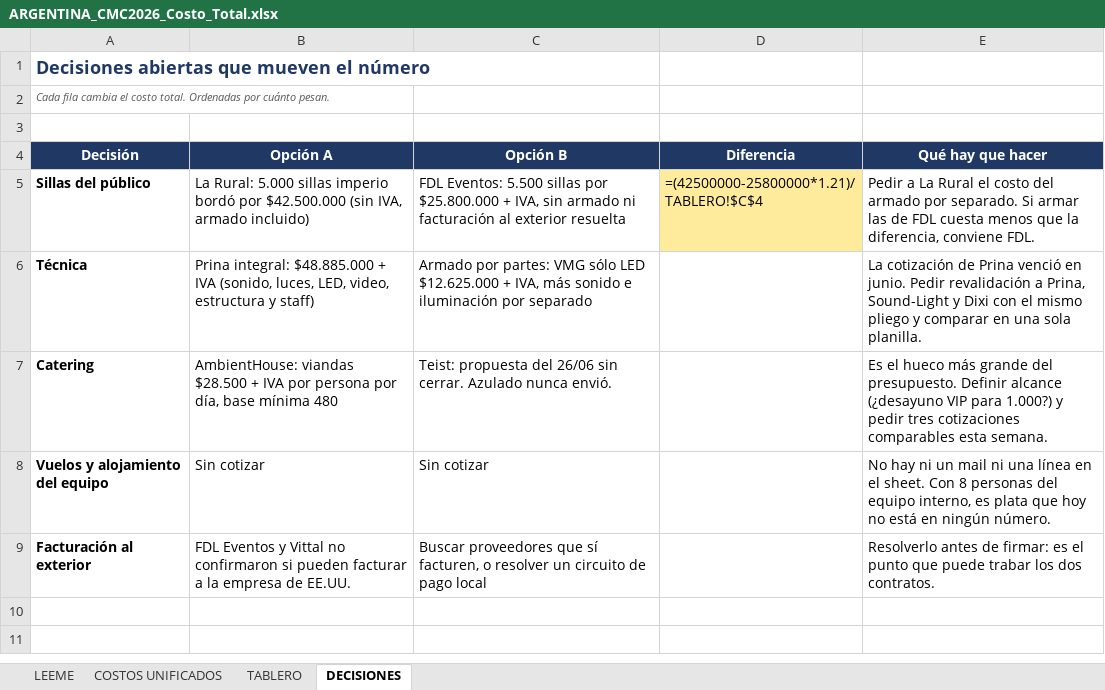
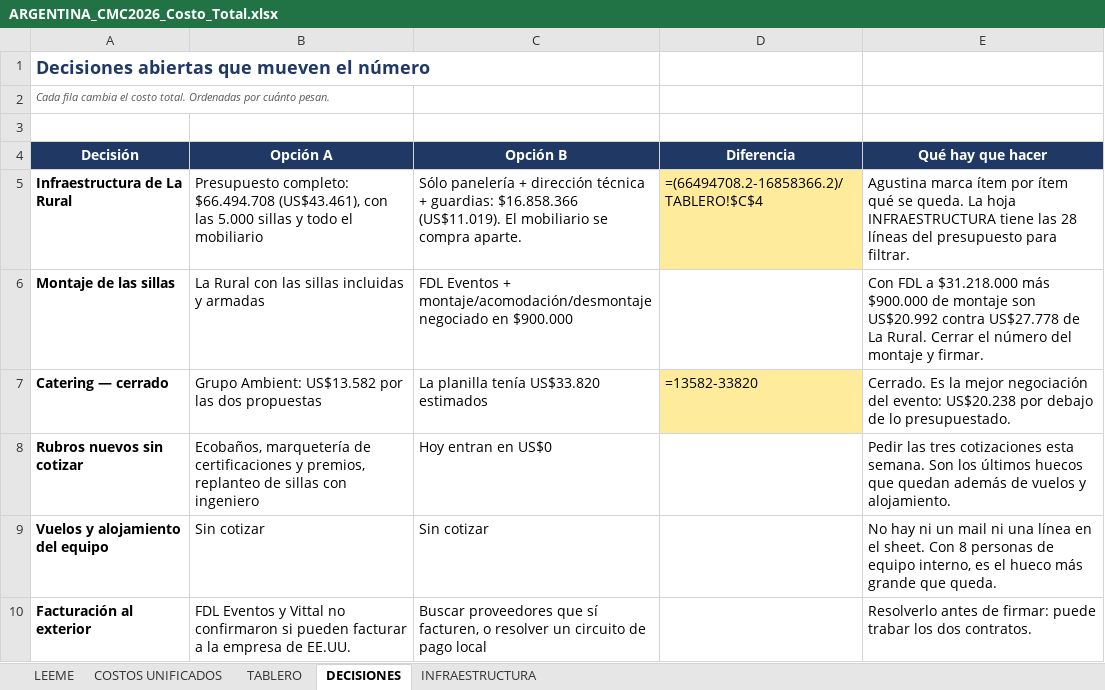
Before and after one commit to aguslorenzo369/aura-productions, an Excel workbook: ops/finanzas/ARGENTINA_CMC2026_Costo_Total.xlsx, sheet DECISIONES, drawn as a sheet; values as stored, in another font and other column widths than the file's, no borders; formulas without a stored value are shown as written; removed rows and columns are numbered as before the commit, all else as after; the diff names each change by its address in the sheet, - before the commit and + after, or states it on an @@ line.

```diff
--- a/ops/finanzas/ARGENTINA_CMC2026_Costo_Total.xlsx (sheet DECISIONES)
+++ b/ops/finanzas/ARGENTINA_CMC2026_Costo_Total.xlsx (sheet DECISIONES)
+sheet tab: INFRAESTRUCTURA
-row 5: Sillas del público | La Rural: 5.000 sillas imperio bordó por $42.500.000 (sin IVA, armado incluido) | FDL Eventos: 5.500 sillas por $25.800.000 + IVA, sin armado ni facturación al exterior resuelta | =(42500000-25800000*1.21)/TABLERO!$C$4 | Pedir a La Rural el costo del armado por separado. Si armar las de FDL cuesta menos que la diferencia, conviene FDL.
-row 6: Técnica | Prina integral: $48.885.000 + IVA (sonido, luces, LED, video, estructura y staff) | Armado por partes: VMG sólo LED $12.625.000 + IVA, más sonido e iluminación por separado |  | La cotización de Prina venció en junio. Pedir revalidación a Prina, Sound-Light y Dixi con el mismo pliego y comparar en una sola planilla.
-row 7: Catering | AmbientHouse: viandas $28.500 + IVA por persona por día, base mínima 480 | Teist: propuesta del 26/06 sin cerrar. Azulado nunca envió. |  | Es el hueco más grande del presupuesto. Definir alcance (¿desayuno VIP para 1.000?) y pedir tres cotizaciones comparables esta semana.
+row 5: Infraestructura de La Rural | Presupuesto completo: $66.494.708 (US$43.461), con las 5.000 sillas y todo el mobiliario | Sólo panelería + dirección técnica + guardias: $16.858.366 (US$11.019). El mobiliario se compra aparte. | =(66494708.2-16858366.2)/TABLERO!$C$4 | Agustina marca ítem por ítem qué se queda. La hoja INFRAESTRUCTURA tiene las 28 líneas del presupuesto para filtrar.
+row 6: Montaje de las sillas | La Rural con las sillas incluidas y armadas | FDL Eventos + montaje/acomodación/desmontaje negociado en $900.000 |  | Con FDL a $31.218.000 más $900.000 de montaje son US$20.992 contra US$27.778 de La Rural. Cerrar el número del montaje y firmar.
+row 7: Catering — cerrado | Grupo Ambient: US$13.582 por las dos propuestas | La planilla tenía US$33.820 estimados | =13582-33820 | Cerrado. Es la mejor negociación del evento: US$20.238 por debajo de lo presupuestado.
+row 8: Rubros nuevos sin cotizar | Ecobaños, marquetería de certificaciones y premios, replanteo de sillas con ingeniero | Hoy entran en US$0 |  | Pedir las tres cotizaciones esta semana. Son los últimos huecos que quedan además de vuelos y alojamiento.
-E9 (Qué hay que hacer): …8 personas del equipo interno, es plata que hoy no está en ningún número.
+E9 (Qué hay que hacer): …8 personas de equipo interno, es el hueco más grande que queda.
-E10 (Qué hay que hacer): …de firmar: es el punto que puede trabar…
+E10 (Qué hay que hacer): …de firmar: puede trabar…
```
Also changed, not shown: sheet COSTOS UNIFICADOS, sheet TABLERO, 2 other files.
